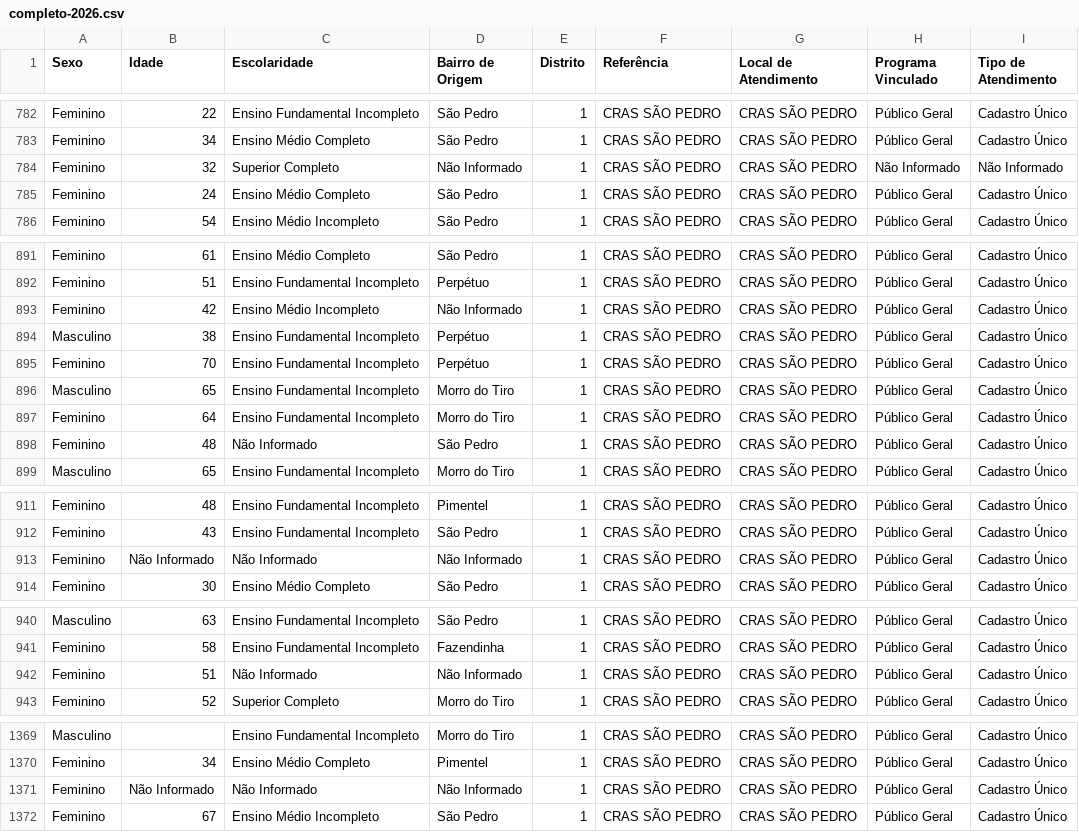
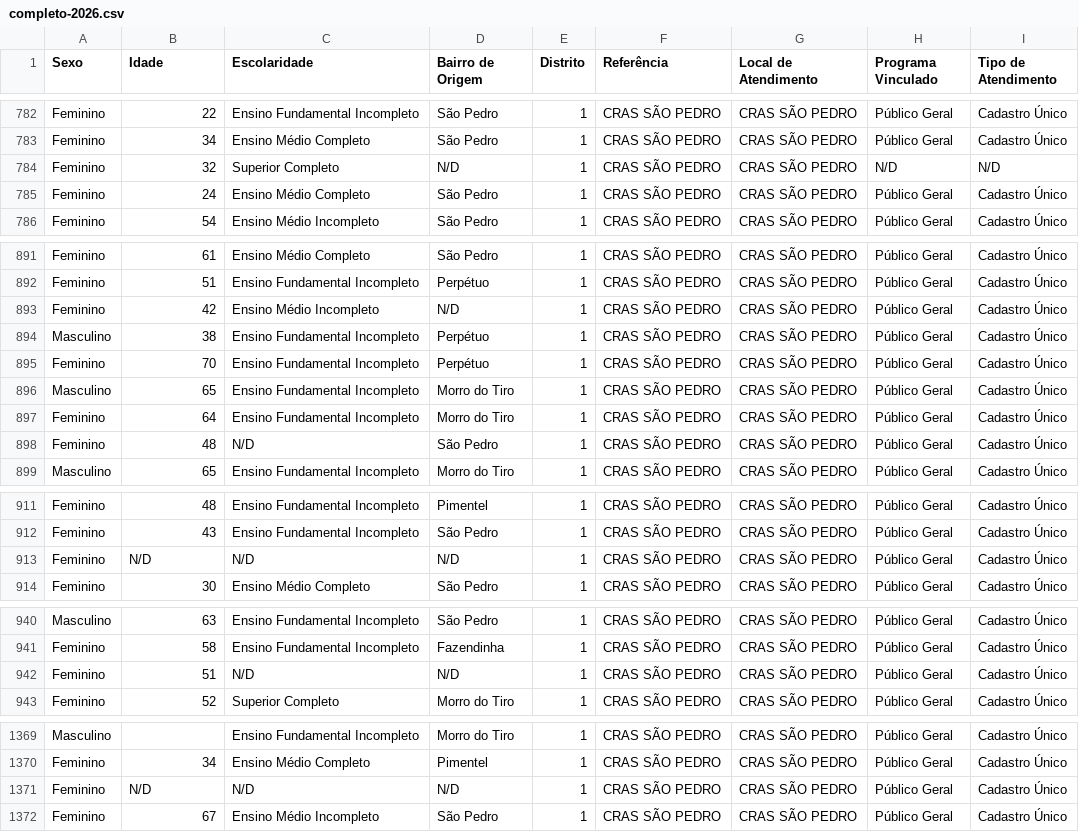
Before and after one commit to CiTecTeresopolis/dashboard-cras-2025, a CSV file: public/data/sao_pedro/completo-2026.csv, drawn as a sheet; only a part is shown, gaps mark what is left out; the diff covers the shown part only.

```diff
--- a/public/data/sao_pedro/completo-2026.csv
+++ b/public/data/sao_pedro/completo-2026.csv
@@ -783,3 +783,3 @@ Feminino,22,Ensino Fundamental Incompleto,São Pedro,1,CRAS SÃO PEDRO,CRAS SÃO
 Feminino,34,Ensino Médio Completo,São Pedro,1,CRAS SÃO PEDRO,CRAS SÃO PEDRO,Público Geral,Cadastro Único
-Feminino,32,Superior Completo,Não Informado,1,CRAS SÃO PEDRO,CRAS SÃO PEDRO,Não Informado,Não Informado
+Feminino,32,Superior Completo,N/D,1,CRAS SÃO PEDRO,CRAS SÃO PEDRO,N/D,N/D
 Feminino,24,Ensino Médio Completo,São Pedro,1,CRAS SÃO PEDRO,CRAS SÃO PEDRO,Público Geral,Cadastro Único
@@ -892,3 +892,3 @@ Feminino,61,Ensino Médio Completo,São Pedro,1,CRAS SÃO PEDRO,CRAS SÃO PEDRO,
 Feminino,51,Ensino Fundamental Incompleto,Perpétuo,1,CRAS SÃO PEDRO,CRAS SÃO PEDRO,Público Geral,Cadastro Único
-Feminino,42,Ensino Médio Incompleto,Não Informado,1,CRAS SÃO PEDRO,CRAS SÃO PEDRO,Público Geral,Cadastro Único
+Feminino,42,Ensino Médio Incompleto,N/D,1,CRAS SÃO PEDRO,CRAS SÃO PEDRO,Público Geral,Cadastro Único
 Masculino,38,Ensino Fundamental Incompleto,Perpétuo,1,CRAS SÃO PEDRO,CRAS SÃO PEDRO,Público Geral,Cadastro Único
@@ -897,3 +897,3 @@ Masculino,65,Ensino Fundamental Incompleto,Morro do Tiro,1,CRAS SÃO PEDRO,CRAS
 Feminino,64,Ensino Fundamental Incompleto,Morro do Tiro,1,CRAS SÃO PEDRO,CRAS SÃO PEDRO,Público Geral,Cadastro Único
-Feminino,48,Não Informado,São Pedro,1,CRAS SÃO PEDRO,CRAS SÃO PEDRO,Público Geral,Cadastro Único
+Feminino,48,N/D,São Pedro,1,CRAS SÃO PEDRO,CRAS SÃO PEDRO,Público Geral,Cadastro Único
 Masculino,65,Ensino Fundamental Incompleto,Morro do Tiro,1,CRAS SÃO PEDRO,CRAS SÃO PEDRO,Público Geral,Cadastro Único
@@ -912,3 +912,3 @@ Feminino,48,Ensino Fundamental Incompleto,Pimentel,1,CRAS SÃO PEDRO,CRAS SÃO P
 Feminino,43,Ensino Fundamental Incompleto,São Pedro,1,CRAS SÃO PEDRO,CRAS SÃO PEDRO,Público Geral,Cadastro Único
-Feminino,Não Informado,Não Informado,Não Informado,1,CRAS SÃO PEDRO,CRAS SÃO PEDRO,Público Geral,Cadastro Único
+Feminino,N/D,N/D,N/D,1,CRAS SÃO PEDRO,CRAS SÃO PEDRO,Público Geral,Cadastro Único
 Feminino,30,Ensino Médio Completo,São Pedro,1,CRAS SÃO PEDRO,CRAS SÃO PEDRO,Público Geral,Cadastro Único
@@ -941,3 +941,3 @@ Masculino,63,Ensino Fundamental Incompleto,São Pedro,1,CRAS SÃO PEDRO,CRAS SÃ
 Feminino,58,Ensino Fundamental Incompleto,Fazendinha,1,CRAS SÃO PEDRO,CRAS SÃO PEDRO,Público Geral,Cadastro Único
-Feminino,51,Não Informado,Não Informado,1,CRAS SÃO PEDRO,CRAS SÃO PEDRO,Público Geral,Cadastro Único
+Feminino,51,N/D,N/D,1,CRAS SÃO PEDRO,CRAS SÃO PEDRO,Público Geral,Cadastro Único
 Feminino,52,Superior Completo,Morro do Tiro,1,CRAS SÃO PEDRO,CRAS SÃO PEDRO,Público Geral,Cadastro Único
@@ -1370,3 +1370,3 @@ Masculino,,Ensino Fundamental Incompleto,Morro do Tiro,1,CRAS SÃO PEDRO,CRAS S
 Feminino,34,Ensino Médio Completo,Pimentel,1,CRAS SÃO PEDRO,CRAS SÃO PEDRO,Público Geral,Cadastro Único
-Feminino,Não Informado,Não Informado,Não Informado,1,CRAS SÃO PEDRO,CRAS SÃO PEDRO,Público Geral,Cadastro Único
+Feminino,N/D,N/D,N/D,1,CRAS SÃO PEDRO,CRAS SÃO PEDRO,Público Geral,Cadastro Único
 Feminino,67,Ensino Médio Incompleto,São Pedro,1,CRAS SÃO PEDRO,CRAS SÃO PEDRO,Público Geral,Cadastro Único
```
Also changed, not shown: 13 edited cells elsewhere in this file, public/data/alto/completo-2026.csv, public/data/bonsucesso/completo-2026.csv, 2 other files.
